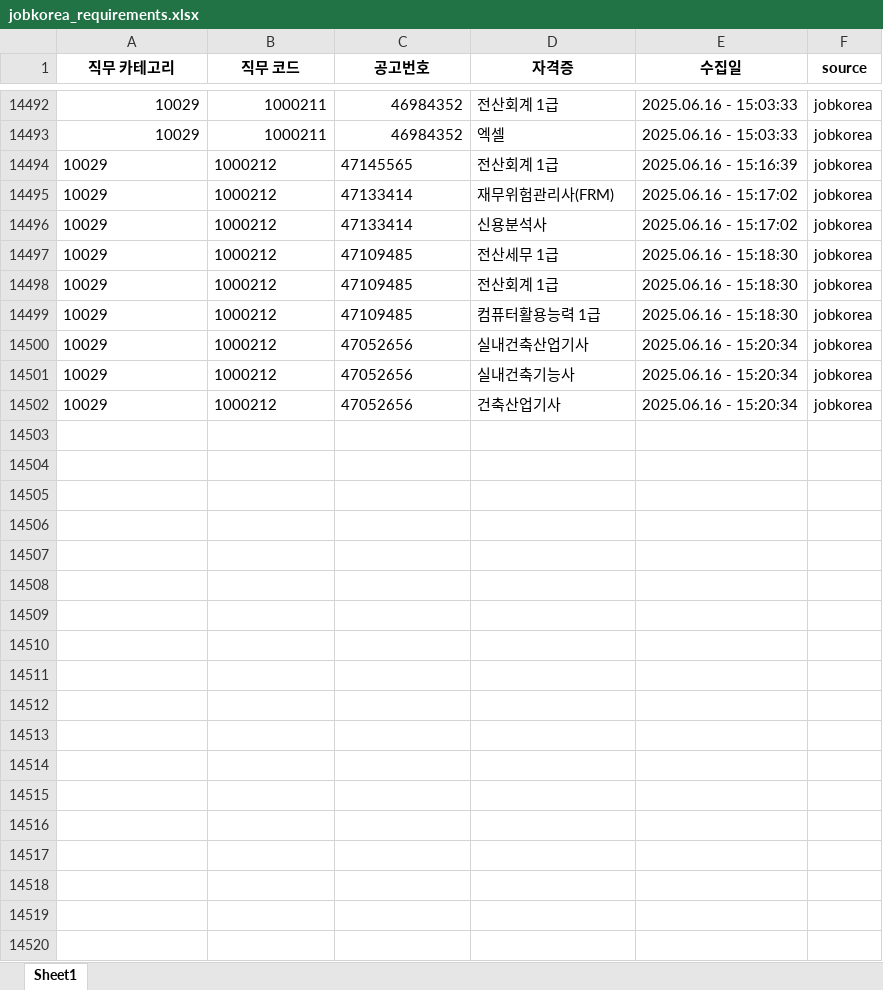
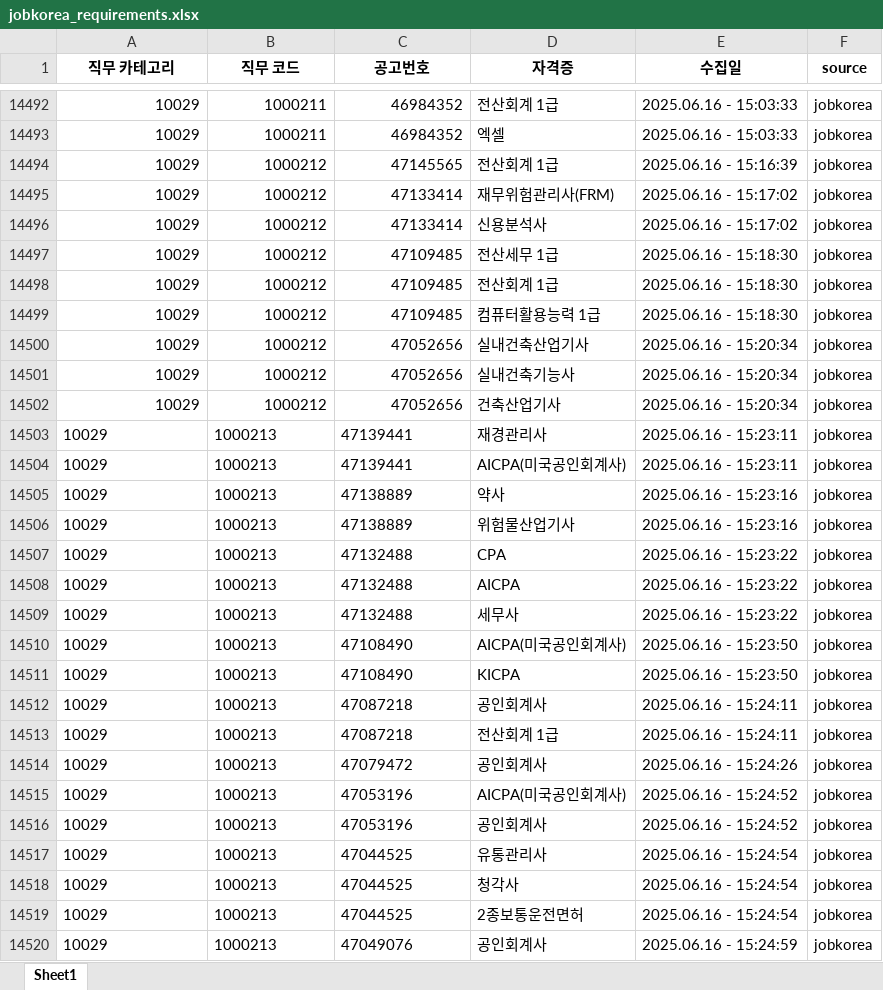
Before and after one commit to yunzivv/project_crawling_25_05, an Excel workbook: jobkorea_requirements.xlsx, sheet Sheet1, drawn as a sheet; only a part is shown, gaps mark what is left out; values as stored, in another font and other column widths than the file's, no borders; the diff covers the shown part only; the diff names each change by its address in the sheet, - before the commit and + after, or states it on an @@ line.

```diff
--- a/jobkorea_requirements.xlsx (sheet Sheet1)
+++ b/jobkorea_requirements.xlsx (sheet Sheet1)
-A14494:C14502 alignment: left
+A14494:C14502 alignment: right
+row 14503: 10029 | 1000213 | 47139441 | 재경관리사 | 2025.06.16 - 15:23:11 | jobkorea
+row 14504: 10029 | 1000213 | 47139441 | AICPA(미국공인회계사) | 2025.06.16 - 15:23:11 | jobkorea
+row 14505: 10029 | 1000213 | 47138889 | 약사 | 2025.06.16 - 15:23:16 | jobkorea
+row 14506: 10029 | 1000213 | 47138889 | 위험물산업기사 | 2025.06.16 - 15:23:16 | jobkorea
+row 14507: 10029 | 1000213 | 47132488 | CPA | 2025.06.16 - 15:23:22 | jobkorea
+row 14508: 10029 | 1000213 | 47132488 | AICPA | 2025.06.16 - 15:23:22 | jobkorea
+row 14509: 10029 | 1000213 | 47132488 | 세무사 | 2025.06.16 - 15:23:22 | jobkorea
+row 14510: 10029 | 1000213 | 47108490 | AICPA(미국공인회계사) | 2025.06.16 - 15:23:50 | jobkorea
+row 14511: 10029 | 1000213 | 47108490 | KICPA | 2025.06.16 - 15:23:50 | jobkorea
+row 14512: 10029 | 1000213 | 47087218 | 공인회계사 | 2025.06.16 - 15:24:11 | jobkorea
+row 14513: 10029 | 1000213 | 47087218 | 전산회계 1급 | 2025.06.16 - 15:24:11 | jobkorea
+row 14514: 10029 | 1000213 | 47079472 | 공인회계사 | 2025.06.16 - 15:24:26 | jobkorea
+row 14515: 10029 | 1000213 | 47053196 | AICPA(미국공인회계사) | 2025.06.16 - 15:24:52 | jobkorea
+row 14516: 10029 | 1000213 | 47053196 | 공인회계사 | 2025.06.16 - 15:24:52 | jobkorea
+row 14517: 10029 | 1000213 | 47044525 | 유통관리사 | 2025.06.16 - 15:24:54 | jobkorea
+row 14518: 10029 | 1000213 | 47044525 | 청각사 | 2025.06.16 - 15:24:54 | jobkorea
+row 14519: 10029 | 1000213 | 47044525 | 2종보통운전면허 | 2025.06.16 - 15:24:54 | jobkorea
+row 14520: 10029 | 1000213 | 47049076 | 공인회계사 | 2025.06.16 - 15:24:59 | jobkorea
```
Also changed, not shown: 15 added rows elsewhere in this sheet, 1 other file.
